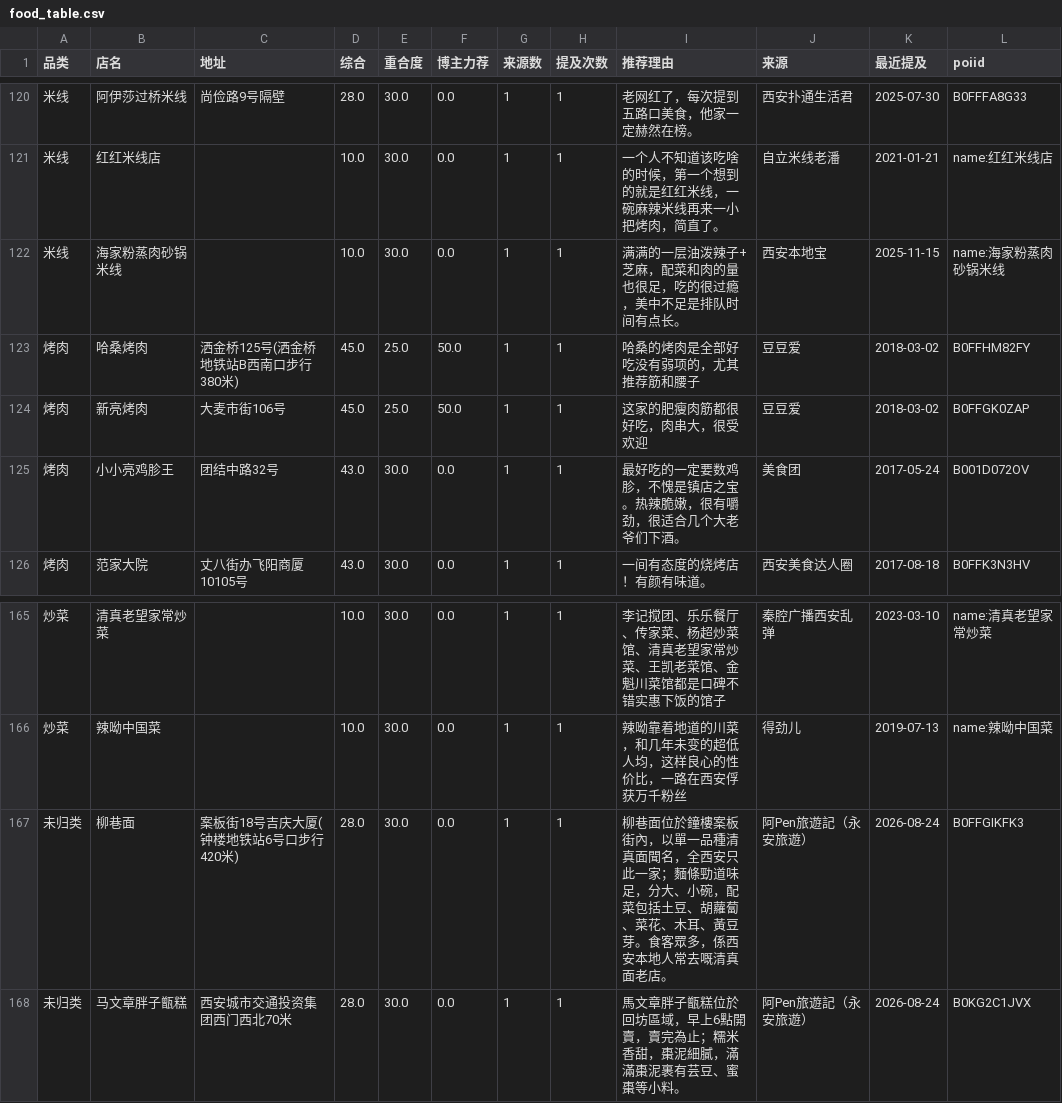
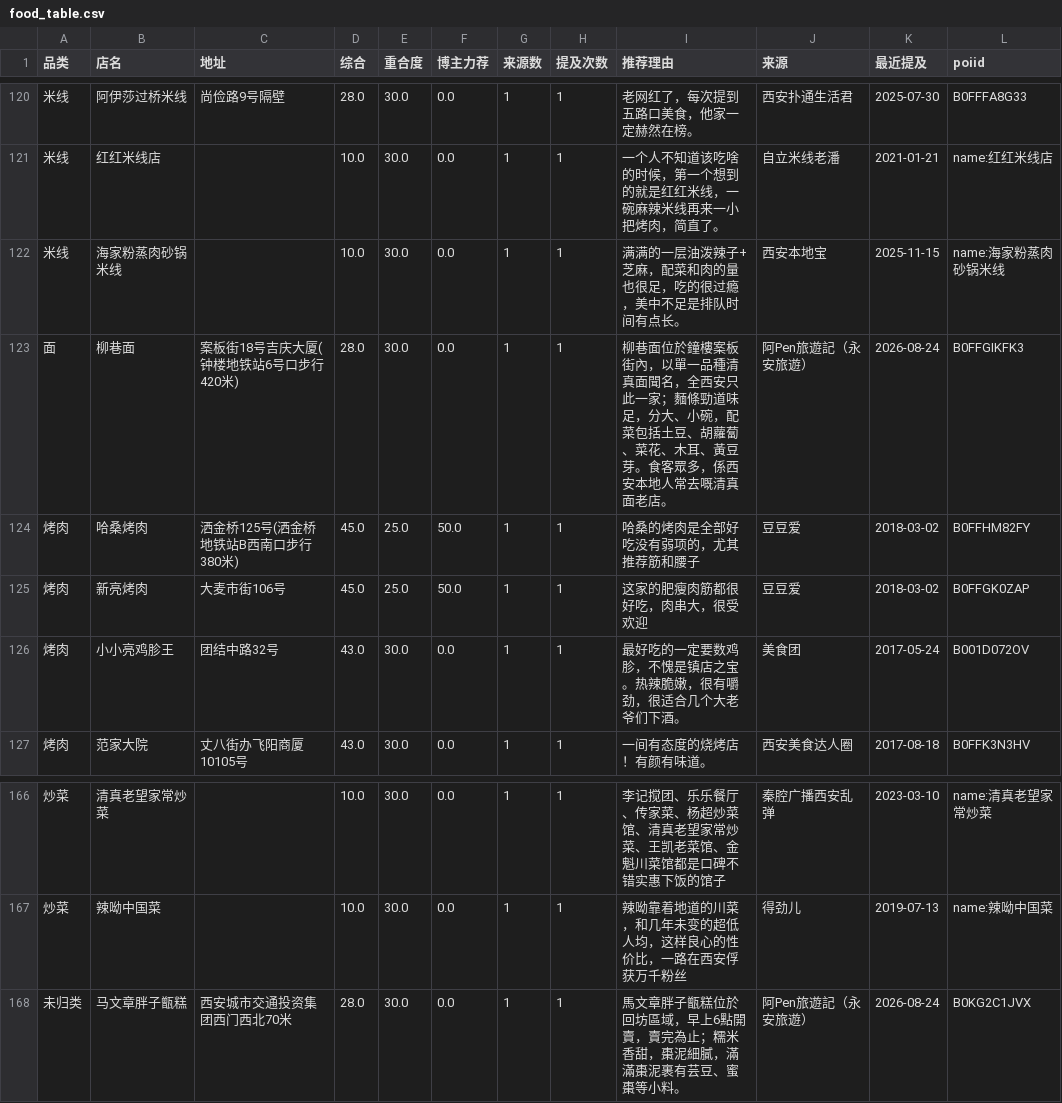
Before and after one commit to whyx007/daily-food, a CSV file: radar/out/food_table.csv, drawn as a sheet; only a part is shown, gaps mark what is left out; removed rows and columns are numbered as before the commit, all else as after; the diff names each change by its address in the sheet, - before the commit and + after, or states it on an @@ line.

Commit message:
feat(radar): 新增「面」品类（biangbiang/油泼/臊子/牛肉面），修正归一化规则

```diff
--- a/radar/out/food_table.csv
+++ b/radar/out/food_table.csv
+row 123: 面 | 柳巷面 | 案板街18号吉庆大厦(钟楼地铁站6号口步行420米) | 28.0 | 30.0 | 0.0 | 1 | 1 | 柳巷面位於鐘樓案板街內，以單一品種清真面聞名，全西安只此一家；麵條勁道味足，分大、小碗，配菜包括土豆、胡蘿蔔、菜花、木耳、黃豆芽。食客眾多，係西安本地人常去嘅清真面老店。 | 阿Pen旅遊記（永安旅遊） | 2026-08-24 | B0FFGIKFK3
-row 167: 未归类 | 柳巷面 | 案板街18号吉庆大厦(钟楼地铁站6号口步行420米) | 28.0 | 30.0 | 0.0 | 1 | 1 | 柳巷面位於鐘樓案板街內，以單一品種清真面聞名，全西安只此一家；麵條勁道味足，分大、小碗，配菜包括土豆、胡蘿蔔、菜花、木耳、黃豆芽。食客眾多，係西安本地人常去嘅清真面老店。 | 阿Pen旅遊記（永安旅遊） | 2026-08-24 | B0FFGIKFK3
```
Also changed, not shown: 4 other files.
